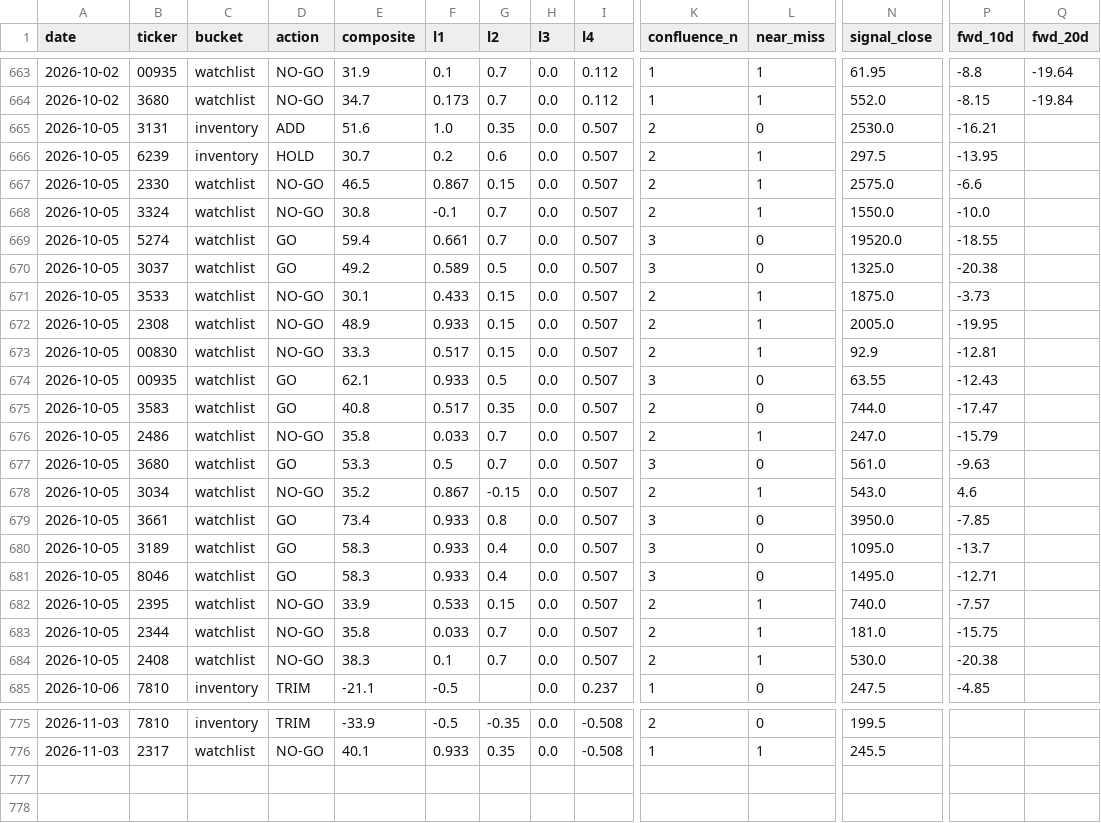
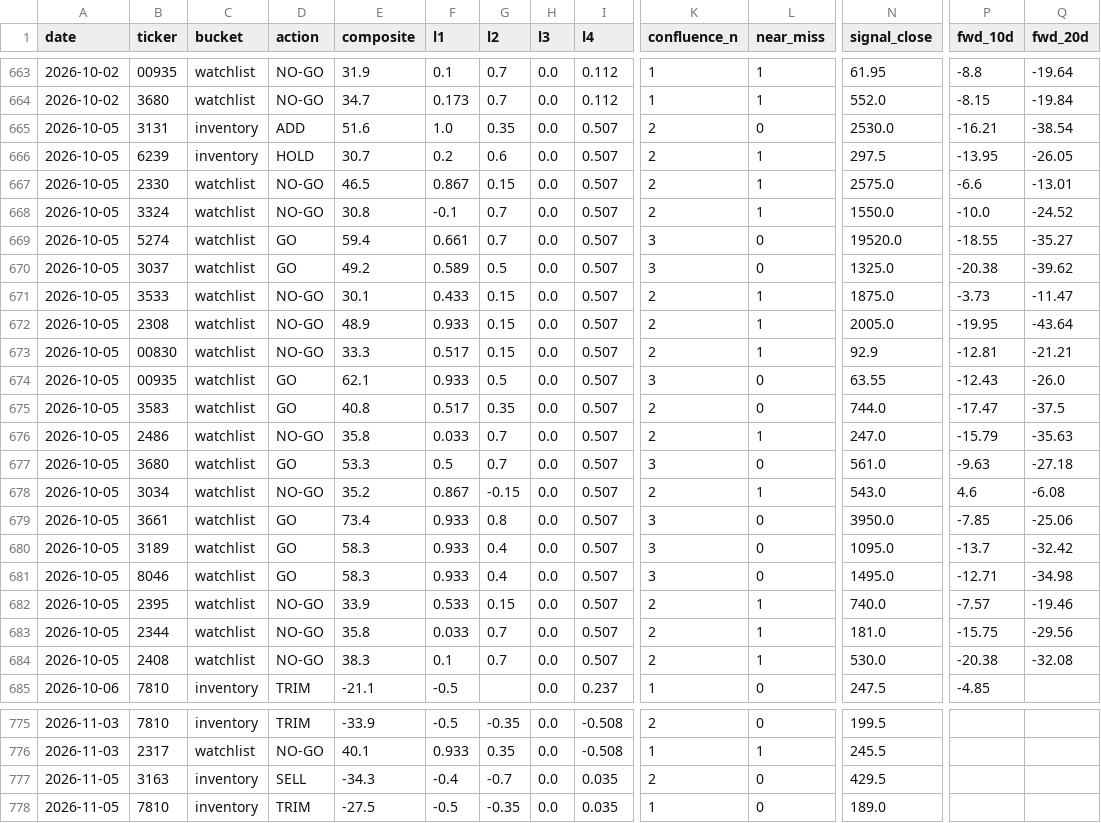
Before and after one commit to freshshine1/twse-dashboard, a CSV file: processed/signal_log.csv, drawn as a sheet; only a part is shown, gaps mark what is left out; rows hold the shown columns only; the diff covers the shown part only; the diff names each change by its address in the sheet, - before the commit and + after, or states it on an @@ line.

```diff
--- a/processed/signal_log.csv
+++ b/processed/signal_log.csv
-Q665 (fwd_20d): (empty)
+Q665 (fwd_20d): -38.54
-Q666 (fwd_20d): (empty)
+Q666 (fwd_20d): -26.05
-Q667 (fwd_20d): (empty)
+Q667 (fwd_20d): -13.01
-Q668 (fwd_20d): (empty)
+Q668 (fwd_20d): -24.52
-Q669 (fwd_20d): (empty)
+Q669 (fwd_20d): -35.27
-Q670 (fwd_20d): (empty)
+Q670 (fwd_20d): -39.62
-Q671 (fwd_20d): (empty)
+Q671 (fwd_20d): -11.47
-Q672 (fwd_20d): (empty)
+Q672 (fwd_20d): -43.64
-Q673 (fwd_20d): (empty)
+Q673 (fwd_20d): -21.21
-Q674 (fwd_20d): (empty)
+Q674 (fwd_20d): -26.0
-Q675 (fwd_20d): (empty)
+Q675 (fwd_20d): -37.5
-Q676 (fwd_20d): (empty)
+Q676 (fwd_20d): -35.63
-Q677 (fwd_20d): (empty)
+Q677 (fwd_20d): -27.18
-Q678 (fwd_20d): (empty)
+Q678 (fwd_20d): -6.08
-Q679 (fwd_20d): (empty)
+Q679 (fwd_20d): -25.06
-Q680 (fwd_20d): (empty)
+Q680 (fwd_20d): -32.42
-Q681 (fwd_20d): (empty)
+Q681 (fwd_20d): -34.98
-Q682 (fwd_20d): (empty)
+Q682 (fwd_20d): -19.46
-Q683 (fwd_20d): (empty)
+Q683 (fwd_20d): -29.56
-Q684 (fwd_20d): (empty)
+Q684 (fwd_20d): -32.08
+row 777: 2026-11-05 | 3163 | inventory | SELL | -34.3 | -0.4 | -0.7 | 0.0 | 0.035 | 2 | 0 | 429.5
+row 778: 2026-11-05 | 7810 | inventory | TRIM | -27.5 | -0.5 | -0.35 | 0.0 | 0.035 | 1 | 0 | 189.0
```
Also changed, not shown: 4 edited cells elsewhere in this file, processed/run_log.csv, processed/verdict_log.csv, 6 other files.
